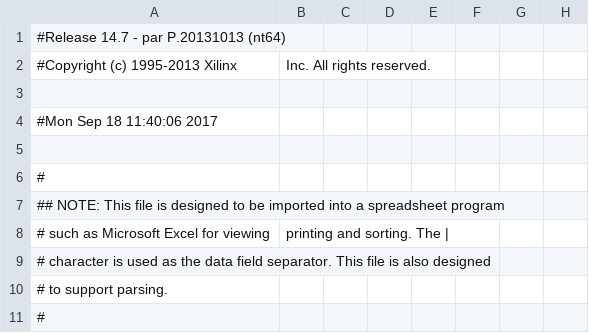
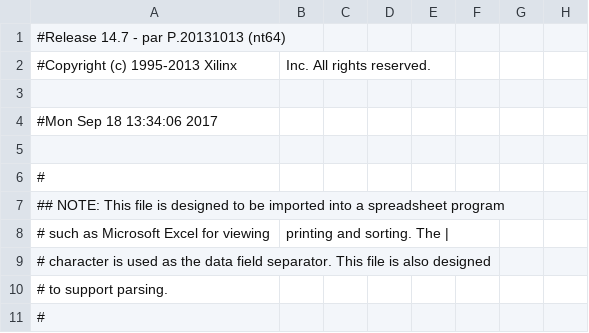
Before and after one commit to CollinBradford/KickerControllerFirmware, a CSV file: GEL_CAPTAN/TOP_LEVEL_pad.csv, drawn as a sheet; only a part is shown; the diff names each change by its address in the sheet, - before the commit and + after, or states it on an @@ line.

```diff
--- a/GEL_CAPTAN/TOP_LEVEL_pad.csv
+++ b/GEL_CAPTAN/TOP_LEVEL_pad.csv
-A4: #Mon Sep 18 11:40:06 2017
+A4: #Mon Sep 18 13:34:06 2017
```
Also changed, not shown: 45 other files.
